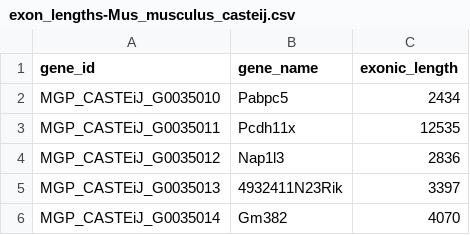
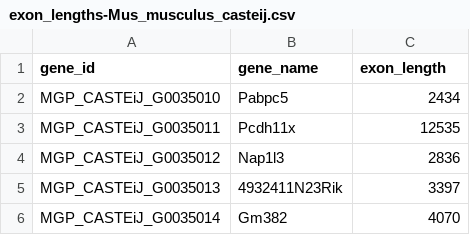
Before and after one commit to Montserrat-Anguera/escapegenecalculator, a CSV file: data/ref/exon_lengths-Mus_musculus_casteij.csv, drawn as a sheet; only a part is shown; the diff names each change by its address in the sheet, - before the commit and + after, or states it on an @@ line.

```diff
--- a/data/ref/exon_lengths-Mus_musculus_casteij.csv
+++ b/data/ref/exon_lengths-Mus_musculus_casteij.csv
-C1: exonic_length
+C1: exon_length
```
Also changed, not shown: 5 other files.
